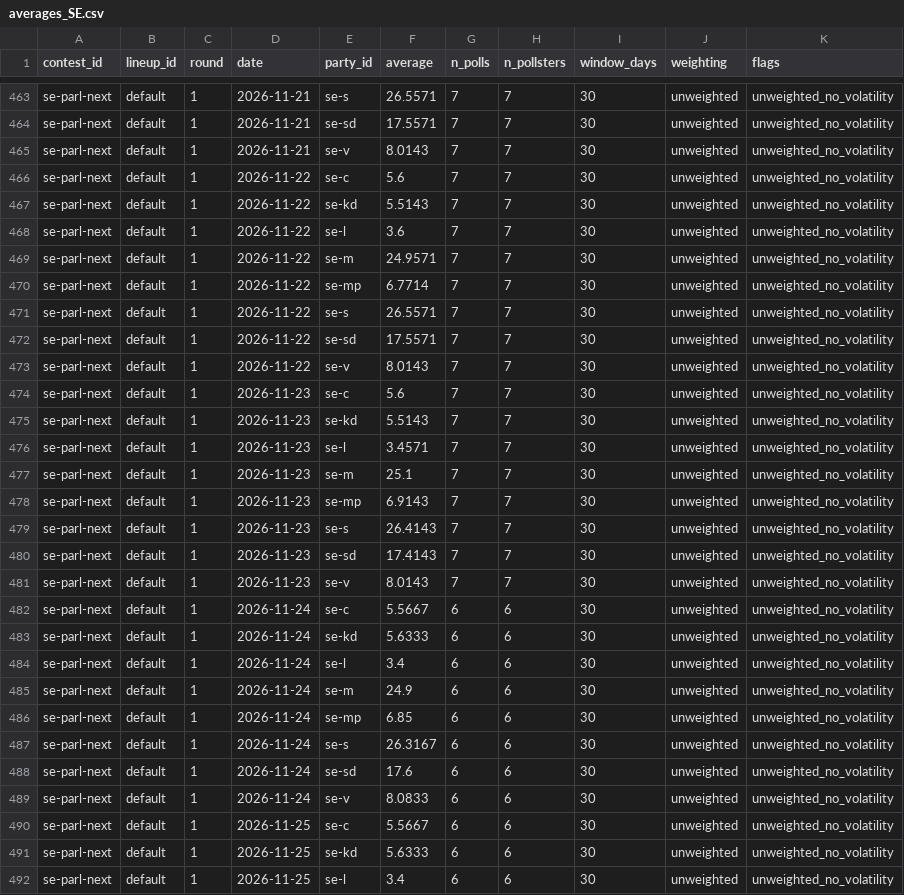
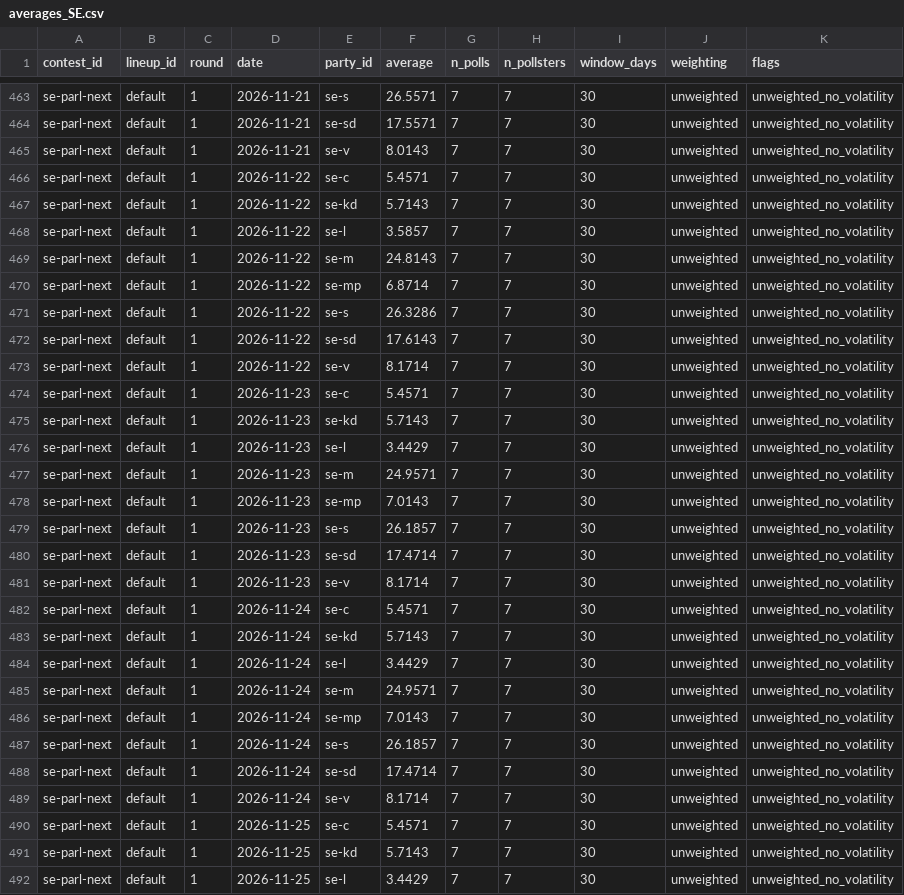
Before and after one commit to adrianchiu1/eu-polls-dashboard, a CSV file: data/averages_SE.csv, drawn as a sheet; only a part is shown, gaps mark what is left out; the diff covers the shown part only.

```diff
--- a/data/averages_SE.csv
+++ b/data/averages_SE.csv
@@ -465,28 +465,28 @@ se-parl-next,default,1,2026-11-21,se-sd,17.5571,7,7,30,unweighted,unweighted_no_
 se-parl-next,default,1,2026-11-21,se-v,8.0143,7,7,30,unweighted,unweighted_no_volatility
-se-parl-next,default,1,2026-11-22,se-c,5.6,7,7,30,unweighted,unweighted_no_volatility
-se-parl-next,default,1,2026-11-22,se-kd,5.5143,7,7,30,unweighted,unweighted_no_volatility
-se-parl-next,default,1,2026-11-22,se-l,3.6,7,7,30,unweighted,unweighted_no_volatility
-se-parl-next,default,1,2026-11-22,se-m,24.9571,7,7,30,unweighted,unweighted_no_volatility
-se-parl-next,default,1,2026-11-22,se-mp,6.7714,7,7,30,unweighted,unweighted_no_volatility
-se-parl-next,default,1,2026-11-22,se-s,26.5571,7,7,30,unweighted,unweighted_no_volatility
-se-parl-next,default,1,2026-11-22,se-sd,17.5571,7,7,30,unweighted,unweighted_no_volatility
-se-parl-next,default,1,2026-11-22,se-v,8.0143,7,7,30,unweighted,unweighted_no_volatility
-se-parl-next,default,1,2026-11-23,se-c,5.6,7,7,30,unweighted,unweighted_no_volatility
-se-parl-next,default,1,2026-11-23,se-kd,5.5143,7,7,30,unweighted,unweighted_no_volatility
-se-parl-next,default,1,2026-11-23,se-l,3.4571,7,7,30,unweighted,unweighted_no_volatility
-se-parl-next,default,1,2026-11-23,se-m,25.1,7,7,30,unweighted,unweighted_no_volatility
-se-parl-next,default,1,2026-11-23,se-mp,6.9143,7,7,30,unweighted,unweighted_no_volatility
-se-parl-next,default,1,2026-11-23,se-s,26.4143,7,7,30,unweighted,unweighted_no_volatility
-se-parl-next,default,1,2026-11-23,se-sd,17.4143,7,7,30,unweighted,unweighted_no_volatility
-se-parl-next,default,1,2026-11-23,se-v,8.0143,7,7,30,unweighted,unweighted_no_volatility
-se-parl-next,default,1,2026-11-24,se-c,5.5667,6,6,30,unweighted,unweighted_no_volatility
-se-parl-next,default,1,2026-11-24,se-kd,5.6333,6,6,30,unweighted,unweighted_no_volatility
-se-parl-next,default,1,2026-11-24,se-l,3.4,6,6,30,unweighted,unweighted_no_volatility
-se-parl-next,default,1,2026-11-24,se-m,24.9,6,6,30,unweighted,unweighted_no_volatility
-se-parl-next,default,1,2026-11-24,se-mp,6.85,6,6,30,unweighted,unweighted_no_volatility
-se-parl-next,default,1,2026-11-24,se-s,26.3167,6,6,30,unweighted,unweighted_no_volatility
-se-parl-next,default,1,2026-11-24,se-sd,17.6,6,6,30,unweighted,unweighted_no_volatility
-se-parl-next,default,1,2026-11-24,se-v,8.0833,6,6,30,unweighted,unweighted_no_volatility
-se-parl-next,default,1,2026-11-25,se-c,5.5667,6,6,30,unweighted,unweighted_no_volatility
-se-parl-next,default,1,2026-11-25,se-kd,5.6333,6,6,30,unweighted,unweighted_no_volatility
-se-parl-next,default,1,2026-11-25,se-l,3.4,6,6,30,unweighted,unweighted_no_volatility
+se-parl-next,default,1,2026-11-22,se-c,5.4571,7,7,30,unweighted,unweighted_no_volatility
+se-parl-next,default,1,2026-11-22,se-kd,5.7143,7,7,30,unweighted,unweighted_no_volatility
+se-parl-next,default,1,2026-11-22,se-l,3.5857,7,7,30,unweighted,unweighted_no_volatility
+se-parl-next,default,1,2026-11-22,se-m,24.8143,7,7,30,unweighted,unweighted_no_volatility
+se-parl-next,default,1,2026-11-22,se-mp,6.8714,7,7,30,unweighted,unweighted_no_volatility
+se-parl-next,default,1,2026-11-22,se-s,26.3286,7,7,30,unweighted,unweighted_no_volatility
+se-parl-next,default,1,2026-11-22,se-sd,17.6143,7,7,30,unweighted,unweighted_no_volatility
+se-parl-next,default,1,2026-11-22,se-v,8.1714,7,7,30,unweighted,unweighted_no_volatility
+se-parl-next,default,1,2026-11-23,se-c,5.4571,7,7,30,unweighted,unweighted_no_volatility
+se-parl-next,default,1,2026-11-23,se-kd,5.7143,7,7,30,unweighted,unweighted_no_volatility
+se-parl-next,default,1,2026-11-23,se-l,3.4429,7,7,30,unweighted,unweighted_no_volatility
+se-parl-next,default,1,2026-11-23,se-m,24.9571,7,7,30,unweighted,unweighted_no_volatility
+se-parl-next,default,1,2026-11-23,se-mp,7.0143,7,7,30,unweighted,unweighted_no_volatility
+se-parl-next,default,1,2026-11-23,se-s,26.1857,7,7,30,unweighted,unweighted_no_volatility
+se-parl-next,default,1,2026-11-23,se-sd,17.4714,7,7,30,unweighted,unweighted_no_volatility
+se-parl-next,default,1,2026-11-23,se-v,8.1714,7,7,30,unweighted,unweighted_no_volatility
+se-parl-next,default,1,2026-11-24,se-c,5.4571,7,7,30,unweighted,unweighted_no_volatility
+se-parl-next,default,1,2026-11-24,se-kd,5.7143,7,7,30,unweighted,unweighted_no_volatility
+se-parl-next,default,1,2026-11-24,se-l,3.4429,7,7,30,unweighted,unweighted_no_volatility
+se-parl-next,default,1,2026-11-24,se-m,24.9571,7,7,30,unweighted,unweighted_no_volatility
+se-parl-next,default,1,2026-11-24,se-mp,7.0143,7,7,30,unweighted,unweighted_no_volatility
+se-parl-next,default,1,2026-11-24,se-s,26.1857,7,7,30,unweighted,unweighted_no_volatility
+se-parl-next,default,1,2026-11-24,se-sd,17.4714,7,7,30,unweighted,unweighted_no_volatility
+se-parl-next,default,1,2026-11-24,se-v,8.1714,7,7,30,unweighted,unweighted_no_volatility
+se-parl-next,default,1,2026-11-25,se-c,5.4571,7,7,30,unweighted,unweighted_no_volatility
+se-parl-next,default,1,2026-11-25,se-kd,5.7143,7,7,30,unweighted,unweighted_no_volatility
+se-parl-next,default,1,2026-11-25,se-l,3.4429,7,7,30,unweighted,unweighted_no_volatility
```
Also changed, not shown: 15 edited cells elsewhere in this file, data/averages_PL.csv, data/polls_PL.csv, 11 other files.
